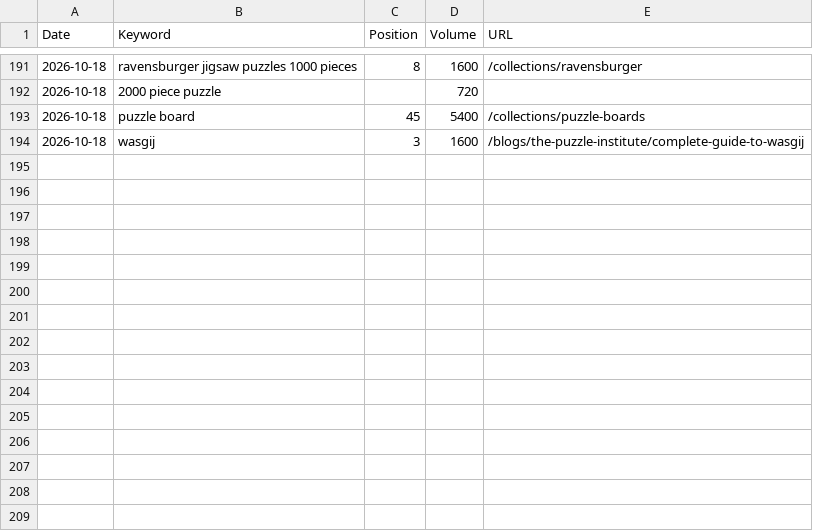
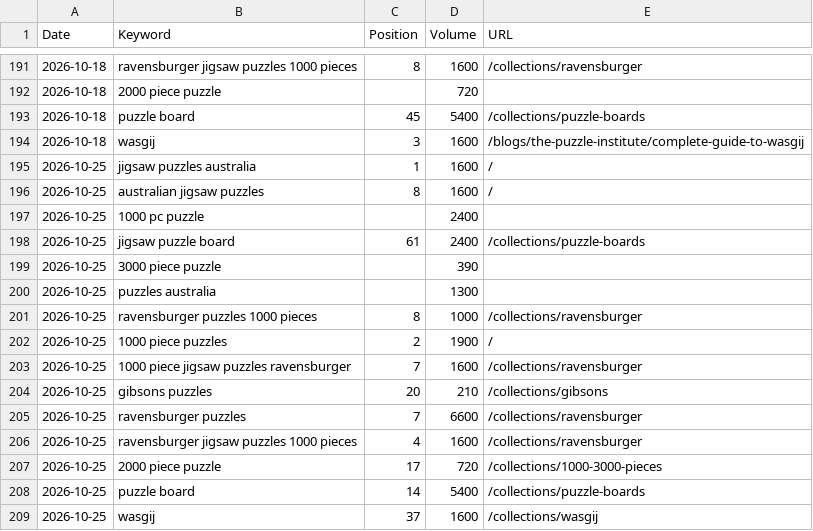
Before and after one commit to s2nnews/puzzles, a CSV file: dashboard/rank-tracking.csv, drawn as a sheet; only a part is shown, gaps mark what is left out.

```diff
--- a/dashboard/rank-tracking.csv
+++ b/dashboard/rank-tracking.csv
@@ -194 +194,16 @@ Date,Keyword,Position,Volume,URL
 2026-10-18,wasgij,3,1600,/blogs/the-puzzle-institute/complete-guide-to-wasgij
+2026-10-25,jigsaw puzzles australia,1,1600,/
+2026-10-25,australian jigsaw puzzles,8,1600,/
+2026-10-25,1000 pc puzzle,,2400,
+2026-10-25,jigsaw puzzle board,61,2400,/collections/puzzle-boards
+2026-10-25,3000 piece puzzle,,390,
+2026-10-25,puzzles australia,,1300,
+2026-10-25,ravensburger puzzles 1000 pieces,8,1000,/collections/ravensburger
+2026-10-25,1000 piece puzzles,2,1900,/
+2026-10-25,1000 piece jigsaw puzzles ravensburger,7,1600,/collections/ravensburger
+2026-10-25,gibsons puzzles,20,210,/collections/gibsons
+2026-10-25,ravensburger puzzles,7,6600,/collections/ravensburger
+2026-10-25,ravensburger jigsaw puzzles 1000 pieces,4,1600,/collections/ravensburger
+2026-10-25,2000 piece puzzle,17,720,/collections/1000-3000-pieces
+2026-10-25,puzzle board,14,5400,/collections/puzzle-boards
+2026-10-25,wasgij,37,1600,/collections/wasgij
```
Also changed, not shown: dashboard/porter_feed.csv, dashboard/search-console.csv.
